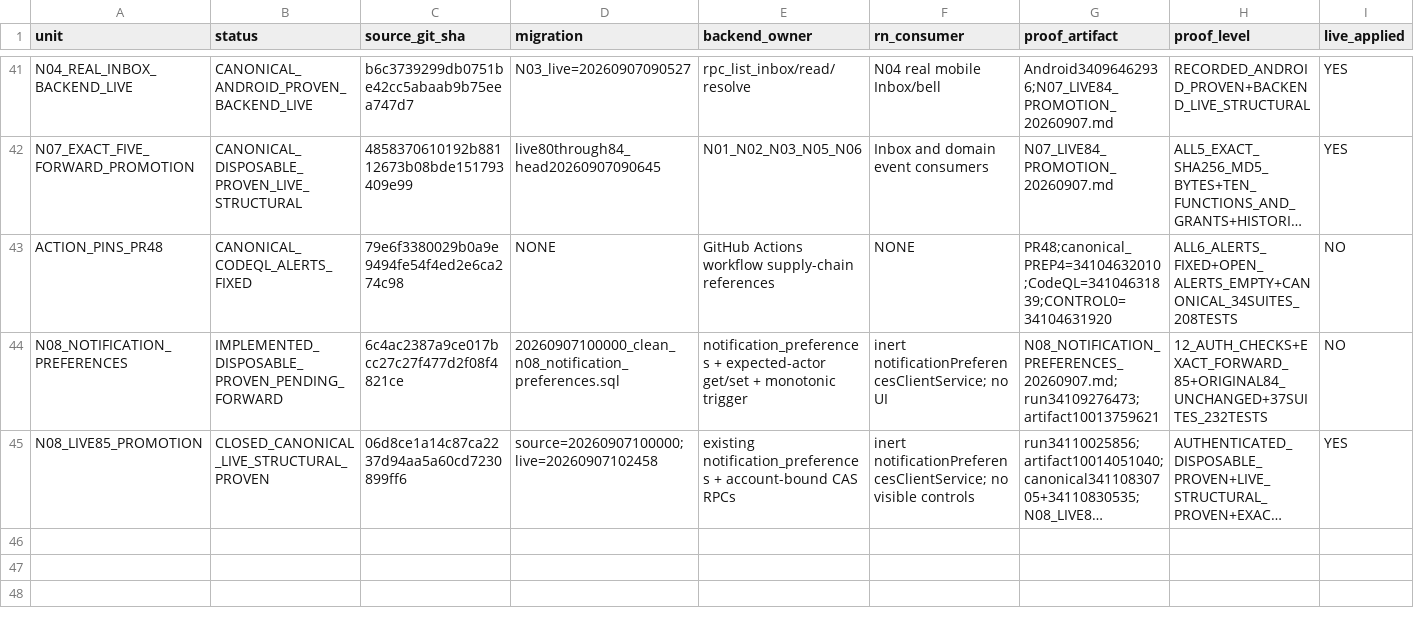
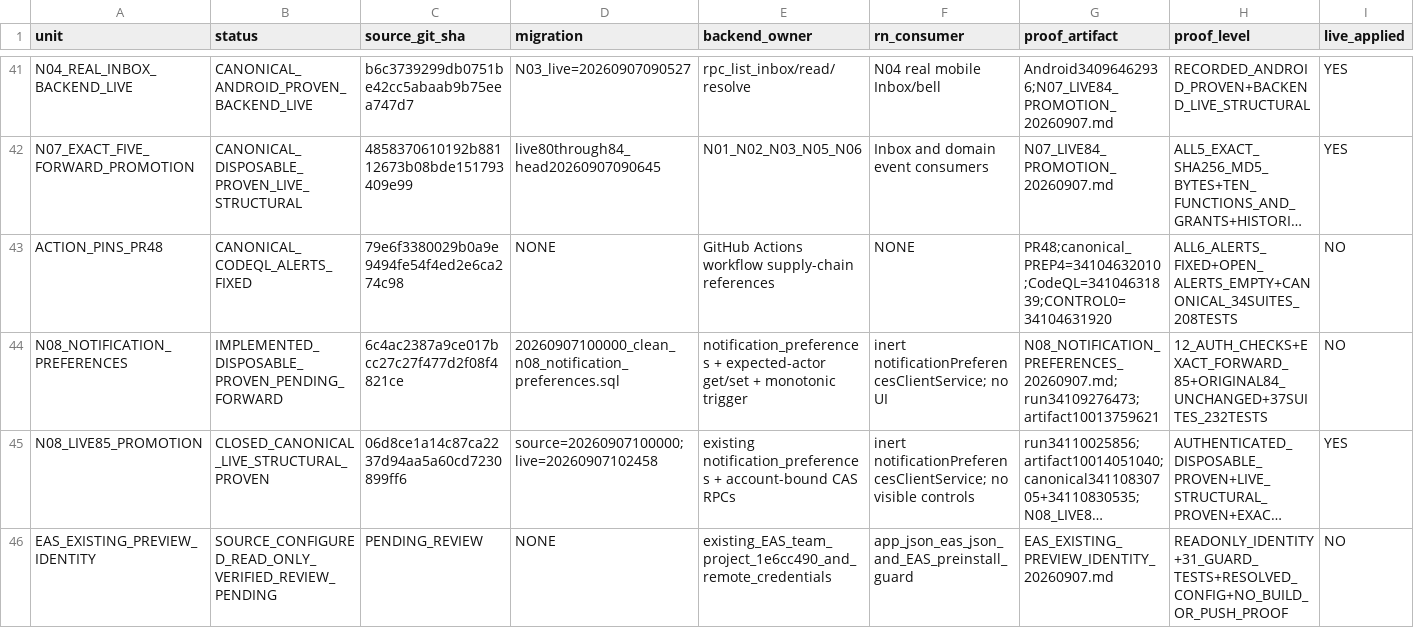
Before and after one commit to Uskoci1/USKOCI-CLEAN, a CSV file: docs/implementation/IMPLEMENTATION_STATUS_LEDGER.csv, drawn as a sheet; only a part is shown, gaps mark what is left out; long unchanged cells end in …; rows hold the shown columns only; the diff names each change by its address in the sheet, - before the commit and + after, or states it on an @@ line.

Commit message:
build: bind preview to existing EAS team identity and guard inputs

```diff
--- a/docs/implementation/IMPLEMENTATION_STATUS_LEDGER.csv
+++ b/docs/implementation/IMPLEMENTATION_STATUS_LEDGER.csv
+row 46: EAS_EXISTING_PREVIEW_IDENTITY | SOURCE_CONFIGURED_READ_ONLY_VERIFIED_REVIEW_PENDING | PENDING_REVIEW | NONE | existing_EAS_team_project_1e6cc490_and_remote_credentials | app_json_eas_json_and_EAS_preinstall_guard | EAS_EXISTING_PREVIEW_IDENTITY_20260907.md | READONLY_IDENTITY+31_GUARD_TESTS+RESOLVED_CONFIG+NO_BUILD_OR_PUSH_PROOF | NO
```
Also changed, not shown: 12 other files.
